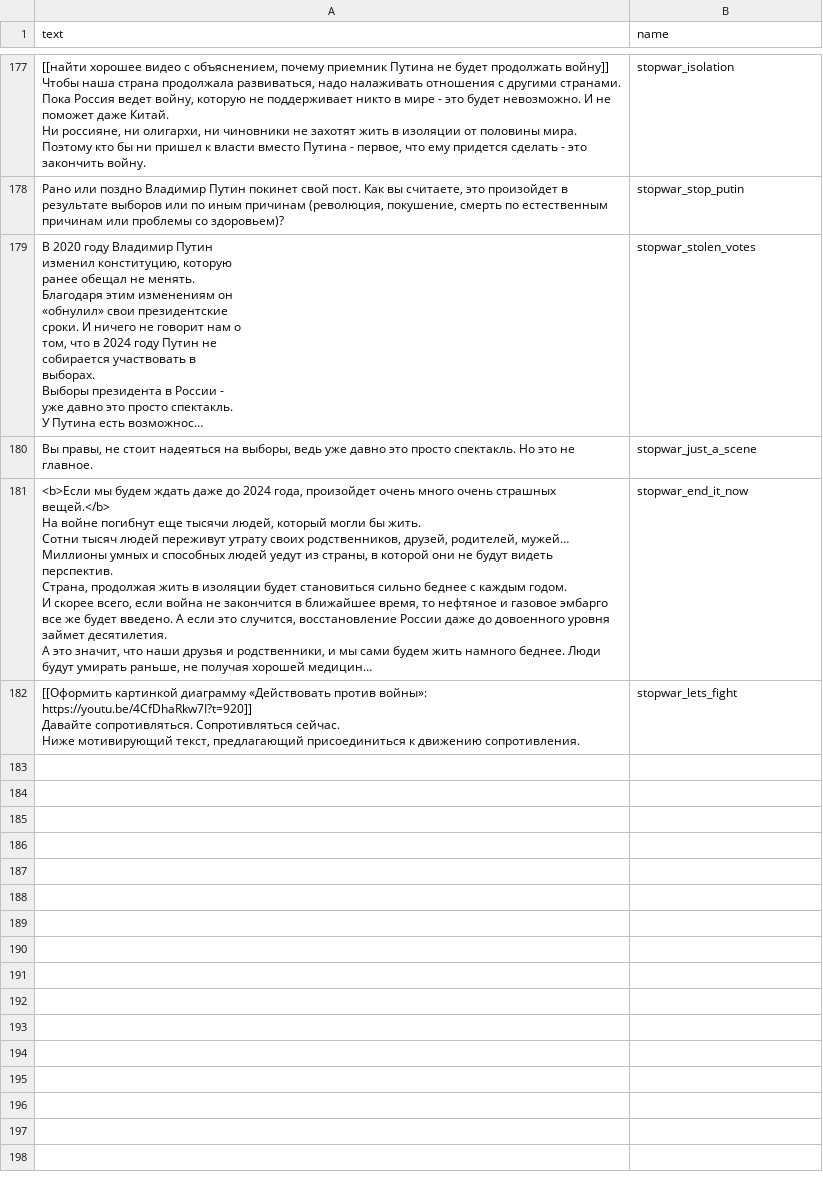
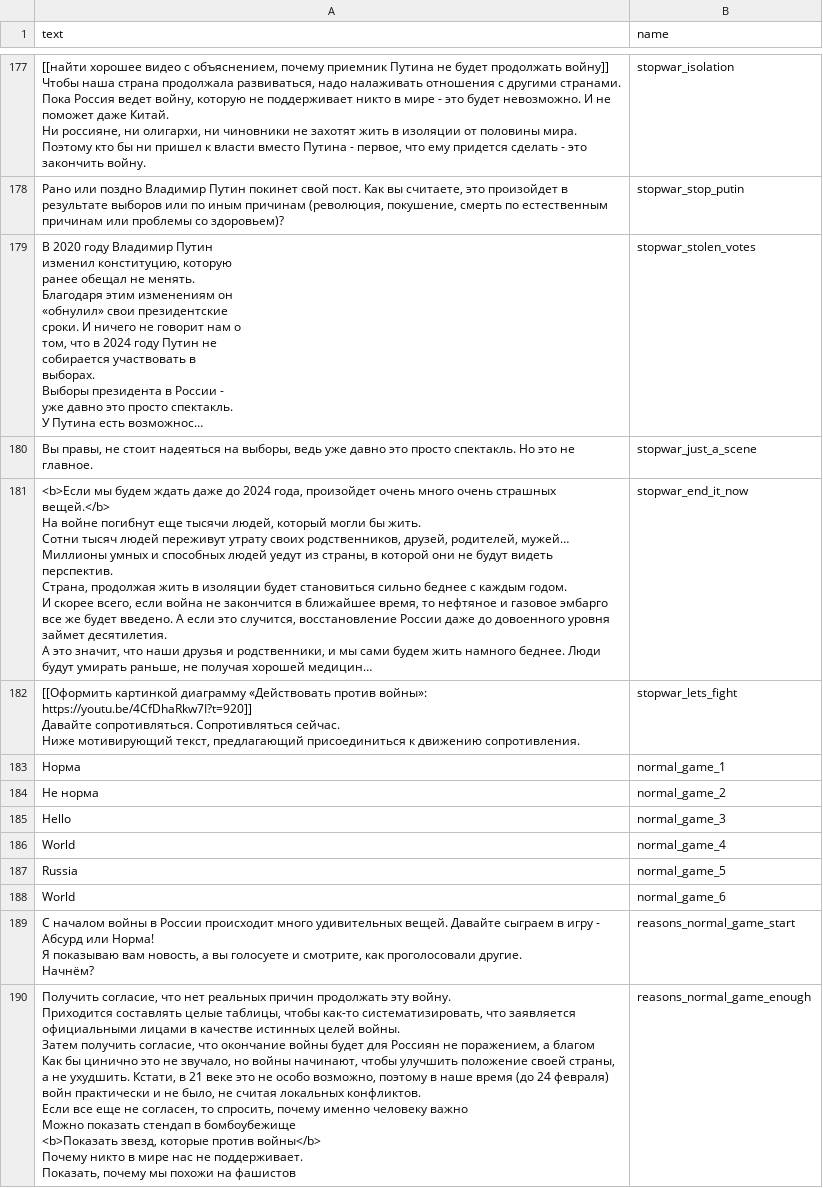
Before and after one commit to AntipropPrject/antipropagandabot, a CSV file: resources/texts.csv, drawn as a sheet; only a part is shown, gaps mark what is left out; long unchanged cells end in …; ↵ is a line break in a cell; the diff names each change by its address in the sheet, - before the commit and + after, or states it on an @@ line.

Commit message:
причины войны

```diff
--- a/resources/texts.csv
+++ b/resources/texts.csv
+row 183: Норма | normal_game_1
+row 184: Не норма | normal_game_2
+row 185: Hello | normal_game_3
+row 186: World | normal_game_4
+row 187: Russia | normal_game_5
+row 188: World | normal_game_6
+row 189: С началом войны в России происходит много удивительных вещей. Давайте сыграем в игру - Абсурд или Норма! ↵ Я показываю вам новость, а вы голосуете и смотрите, как проголосовали другие. ↵ Начнём? | reasons_normal_game_start
+row 190: Получить согласие, что нет реальных причин продолжать эту войну. ↵ Приходится составлять целые таблицы, чтобы как-то систематизировать, что заявляется официальными лицами в качестве истинных целей войны. ↵ Затем получить согласие, что окончание войны будет для Россиян не поражением, а благом ↵ Как бы цинично это не звучало, но войны начинают, чтобы улучшить положение своей страны, а не ухудшить. Кстати, в 21 веке это не особо возможно, поэтому в наше время (до 24 февраля) войн практически и не было, не считая локальных конфликтов. ↵ Если все еще не согласен, то спросить, почему именно человеку важно ↵ Можно показать стендап в бомбоубежище ↵ <b>Показать звезд, которые против войны</b> ↵ Почему никто в мире нас не поддерживает. ↵ Показать, почему мы похожи на фашистов | reasons_normal_game_enough
```
Also changed, not shown: resources/assets.csv, resources/putin_lies.csv, 7 other files.
